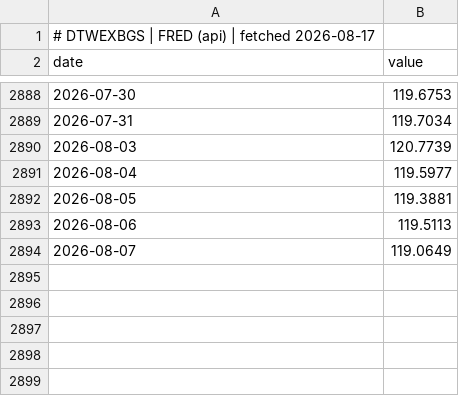
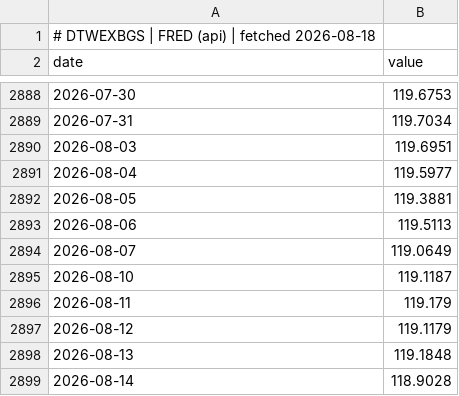
Before and after one commit to GunDamnBoy/chart-of-the-day, a CSV file: data/series/DTWEXBGS.csv, drawn as a sheet; only a part is shown, gaps mark what is left out.

```diff
--- a/data/series/DTWEXBGS.csv
+++ b/data/series/DTWEXBGS.csv
@@ -1,2 +1,2 @@
-# DTWEXBGS | FRED (api) | fetched 2026-08-17
+# DTWEXBGS | FRED (api) | fetched 2026-08-18
 date,value
@@ -2889,3 +2889,3 @@ date,value
 2026-07-31,119.7034
-2026-08-03,120.7739
+2026-08-03,119.6951
 2026-08-04,119.5977
@@ -2894 +2894,6 @@ date,value
 2026-08-07,119.0649
+2026-08-10,119.1187
+2026-08-11,119.179
+2026-08-12,119.1179
+2026-08-13,119.1848
+2026-08-14,118.9028
```
Also changed, not shown: data/series/BAMLC0A0CM.csv, data/series/BAMLH0A0HYM2.csv, 5 other files.
